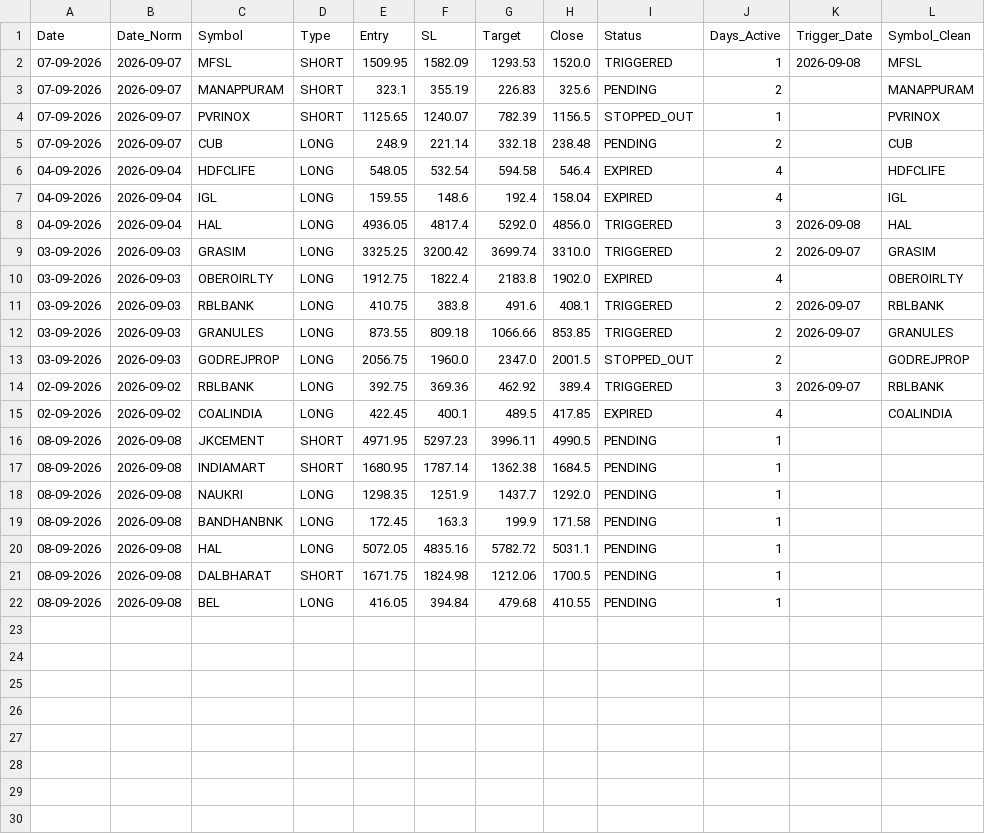
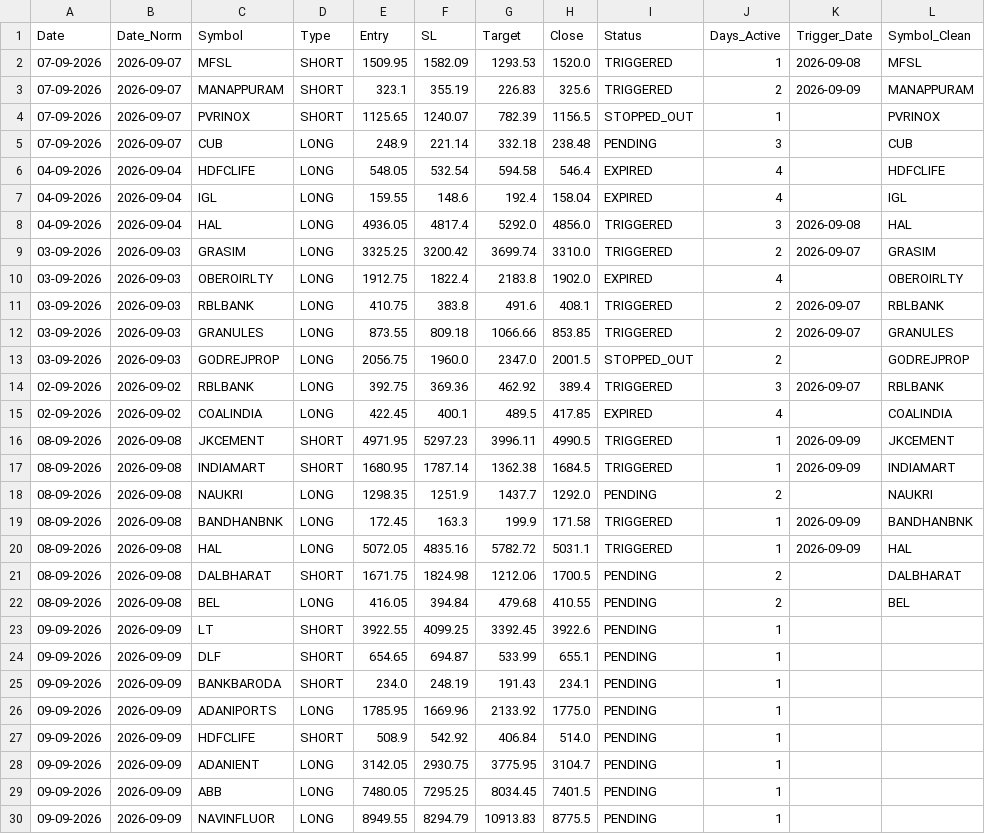
Before and after one commit to Brahmastra-tech/brahmastra-scanner, a CSV file: data/active_watchlist.csv, drawn as a sheet.

```diff
--- a/data/active_watchlist.csv
+++ b/data/active_watchlist.csv
@@ -2,5 +2,5 @@ Date,Date_Norm,Symbol,Type,Entry,SL,Target,Close,Status,Days_Active,Trigger_Date
 07-09-2026,2026-09-07,MFSL,SHORT,1509.95,1582.09,1293.53,1520.0,TRIGGERED,1,2026-09-08,MFSL
-07-09-2026,2026-09-07,MANAPPURAM,SHORT,323.1,355.19,226.83,325.6,PENDING,2,,MANAPPURAM
+07-09-2026,2026-09-07,MANAPPURAM,SHORT,323.1,355.19,226.83,325.6,TRIGGERED,2,2026-09-09,MANAPPURAM
 07-09-2026,2026-09-07,PVRINOX,SHORT,1125.65,1240.07,782.39,1156.5,STOPPED_OUT,1,,PVRINOX
-07-09-2026,2026-09-07,CUB,LONG,248.9,221.14,332.18,238.48,PENDING,2,,CUB
+07-09-2026,2026-09-07,CUB,LONG,248.9,221.14,332.18,238.48,PENDING,3,,CUB
 04-09-2026,2026-09-04,HDFCLIFE,LONG,548.05,532.54,594.58,546.4,EXPIRED,4,,HDFCLIFE
@@ -15,8 +15,16 @@ Date,Date_Norm,Symbol,Type,Entry,SL,Target,Close,Status,Days_Active,Trigger_Date
 02-09-2026,2026-09-02,COALINDIA,LONG,422.45,400.1,489.5,417.85,EXPIRED,4,,COALINDIA
-08-09-2026,2026-09-08,JKCEMENT,SHORT,4971.95,5297.23,3996.11,4990.5,PENDING,1,,
-08-09-2026,2026-09-08,INDIAMART,SHORT,1680.95,1787.14,1362.38,1684.5,PENDING,1,,
-08-09-2026,2026-09-08,NAUKRI,LONG,1298.35,1251.9,1437.7,1292.0,PENDING,1,,
-08-09-2026,2026-09-08,BANDHANBNK,LONG,172.45,163.3,199.9,171.58,PENDING,1,,
-08-09-2026,2026-09-08,HAL,LONG,5072.05,4835.16,5782.72,5031.1,PENDING,1,,
-08-09-2026,2026-09-08,DALBHARAT,SHORT,1671.75,1824.98,1212.06,1700.5,PENDING,1,,
-08-09-2026,2026-09-08,BEL,LONG,416.05,394.84,479.68,410.55,PENDING,1,,
+08-09-2026,2026-09-08,JKCEMENT,SHORT,4971.95,5297.23,3996.11,4990.5,TRIGGERED,1,2026-09-09,JKCEMENT
+08-09-2026,2026-09-08,INDIAMART,SHORT,1680.95,1787.14,1362.38,1684.5,TRIGGERED,1,2026-09-09,INDIAMART
+08-09-2026,2026-09-08,NAUKRI,LONG,1298.35,1251.9,1437.7,1292.0,PENDING,2,,NAUKRI
+08-09-2026,2026-09-08,BANDHANBNK,LONG,172.45,163.3,199.9,171.58,TRIGGERED,1,2026-09-09,BANDHANBNK
+08-09-2026,2026-09-08,HAL,LONG,5072.05,4835.16,5782.72,5031.1,TRIGGERED,1,2026-09-09,HAL
+08-09-2026,2026-09-08,DALBHARAT,SHORT,1671.75,1824.98,1212.06,1700.5,PENDING,2,,DALBHARAT
+08-09-2026,2026-09-08,BEL,LONG,416.05,394.84,479.68,410.55,PENDING,2,,BEL
+09-09-2026,2026-09-09,LT,SHORT,3922.55,4099.25,3392.45,3922.6,PENDING,1,,
+09-09-2026,2026-09-09,DLF,SHORT,654.65,694.87,533.99,655.1,PENDING,1,,
+09-09-2026,2026-09-09,BANKBARODA,SHORT,234.0,248.19,191.43,234.1,PENDING,1,,
+09-09-2026,2026-09-09,ADANIPORTS,LONG,1785.95,1669.96,2133.92,1775.0,PENDING,1,,
+09-09-2026,2026-09-09,HDFCLIFE,SHORT,508.9,542.92,406.84,514.0,PENDING,1,,
+09-09-2026,2026-09-09,ADANIENT,LONG,3142.05,2930.75,3775.95,3104.7,PENDING,1,,
+09-09-2026,2026-09-09,ABB,LONG,7480.05,7295.25,8034.45,7401.5,PENDING,1,,
+09-09-2026,2026-09-09,NAVINFLUOR,LONG,8949.55,8294.79,10913.83,8775.5,PENDING,1,,
```
Also changed, not shown: data/signals.csv, 1 other file.
